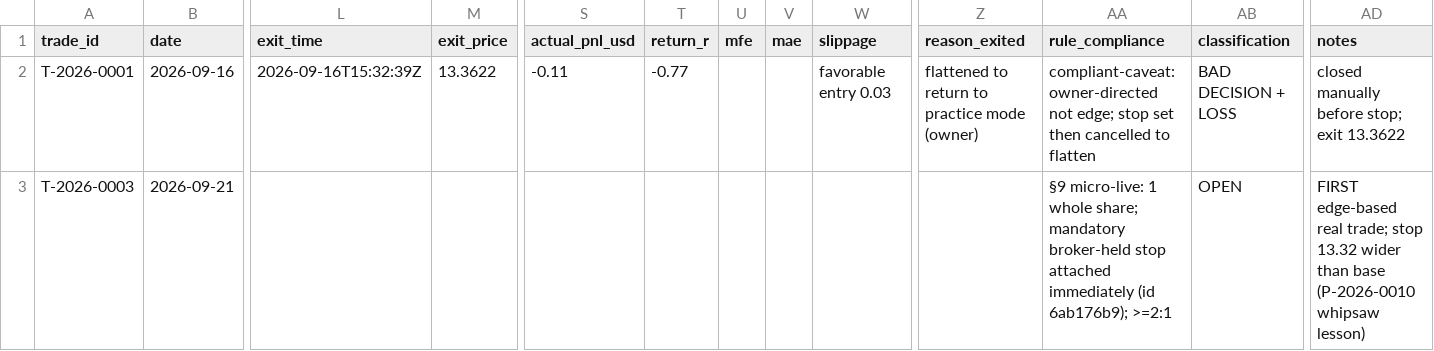
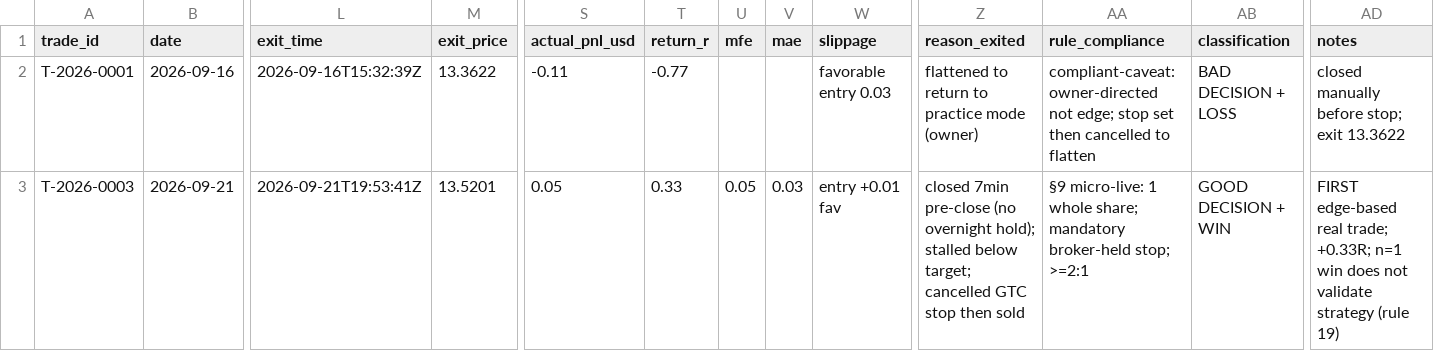
Before and after one commit to Taido097/Trading-Agent-, a CSV file: data/ALL_TRADES.csv, drawn as a sheet; only a part is shown, gaps mark what is left out; the diff names each change by its address in the sheet, - before the commit and + after, or states it on an @@ line.

```diff
--- a/data/ALL_TRADES.csv
+++ b/data/ALL_TRADES.csv
-L3 (exit_time): (empty)
+L3 (exit_time): 2026-09-21T19:53:41Z
-M3 (exit_price): (empty)
+M3 (exit_price): 13.5201
-S3 (actual_pnl_usd): (empty)
+S3 (actual_pnl_usd): 0.05
-T3 (return_r): (empty)
+T3 (return_r): 0.33
-U3 (mfe): (empty)
+U3 (mfe): 0.05
-V3 (mae): (empty)
+V3 (mae): 0.03
-W3 (slippage): (empty)
+W3 (slippage): entry +0.01 fav
-Z3 (reason_exited): (empty)
+Z3 (reason_exited): closed 7min pre-close (no overnight hold); stalled below target; cancelled GTC stop then sold
-AA3 (rule_compliance): …mandatory broker-held stop attached immediately (id 6ab176b9); >=2:1
+AA3 (rule_compliance): …mandatory broker-held stop; >=2:1
-AB3 (classification): OPEN
+AB3 (classification): GOOD DECISION + WIN
-AD3 (notes): …real trade; stop 13.32 wider than base (P-2026-0010 whipsaw lesson)
+AD3 (notes): …real trade; +0.33R; n=1 win does not validate strategy (rule 19)
```
Also changed, not shown: data/LIVE_TRADES.csv, 2 other files.
